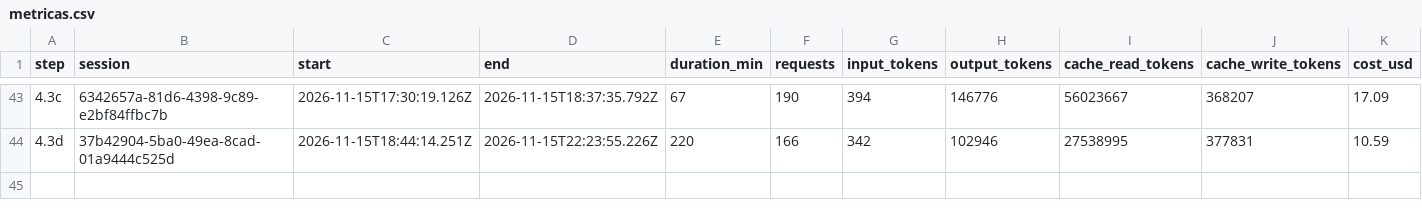
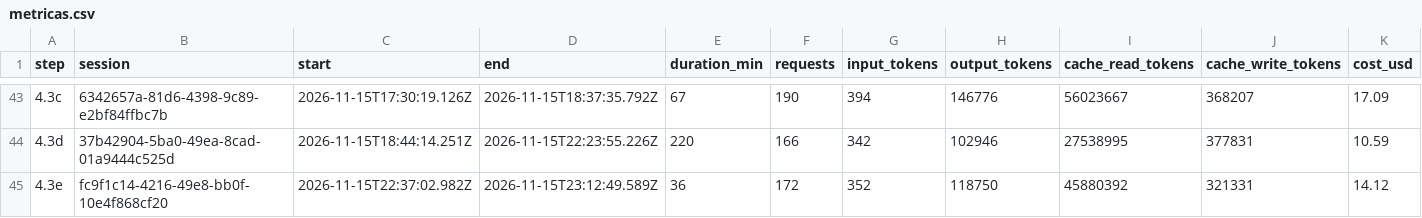
Before and after one commit to PeHachePe/tutoria, a CSV file: docs/bitacora/metricas.csv, drawn as a sheet; only a part is shown, gaps mark what is left out; rows hold the shown columns only; the diff names each change by its address in the sheet, - before the commit and + after, or states it on an @@ line.

Commit message:
docs: record step 4.3e (step 4.3e)
D-061, step 4.3e done in PLAN (and staff_request and TutorService),
ficha 08, PENDIENTES (trying from the bank), E2E-PENDIENTES, the log of
the step with its metrics, REGISTRO and the screenshots of the form and
the try.

```diff
--- a/docs/bitacora/metricas.csv
+++ b/docs/bitacora/metricas.csv
+row 45: 4.3e | fc9f1c14-4216-49e8-bb0f-10e4f868cf20 | 2026-11-15T22:37:02.982Z | 2026-11-15T23:12:49.589Z | 36 | 172 | 352 | 118750 | 45880392 | 321331 | 14.12
```
Also changed, not shown: 14 other files.
